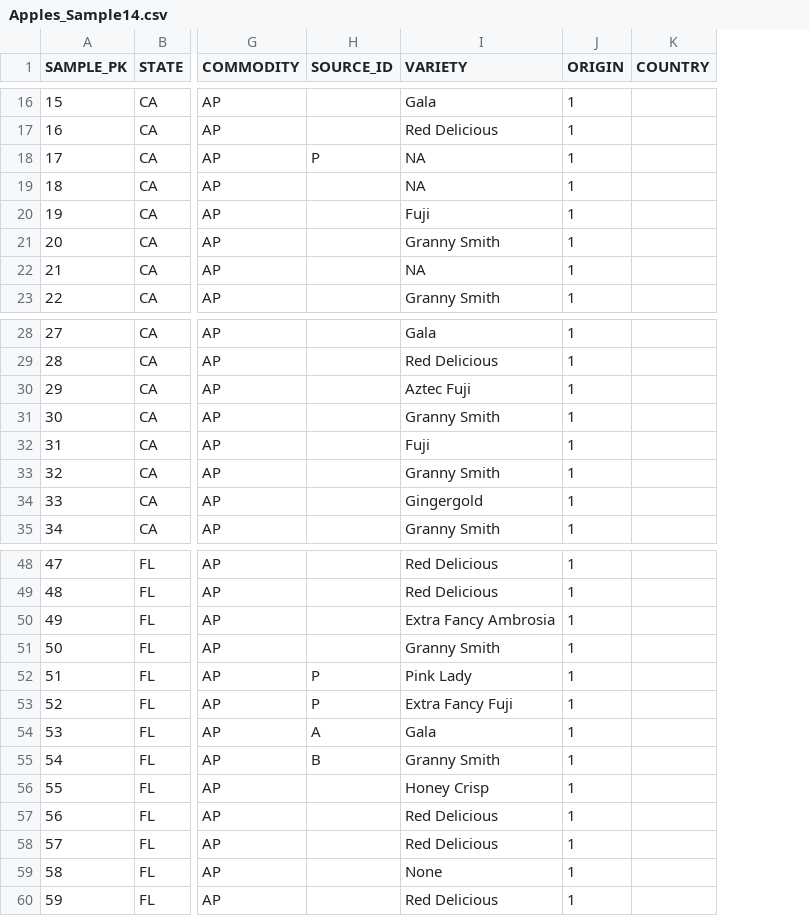
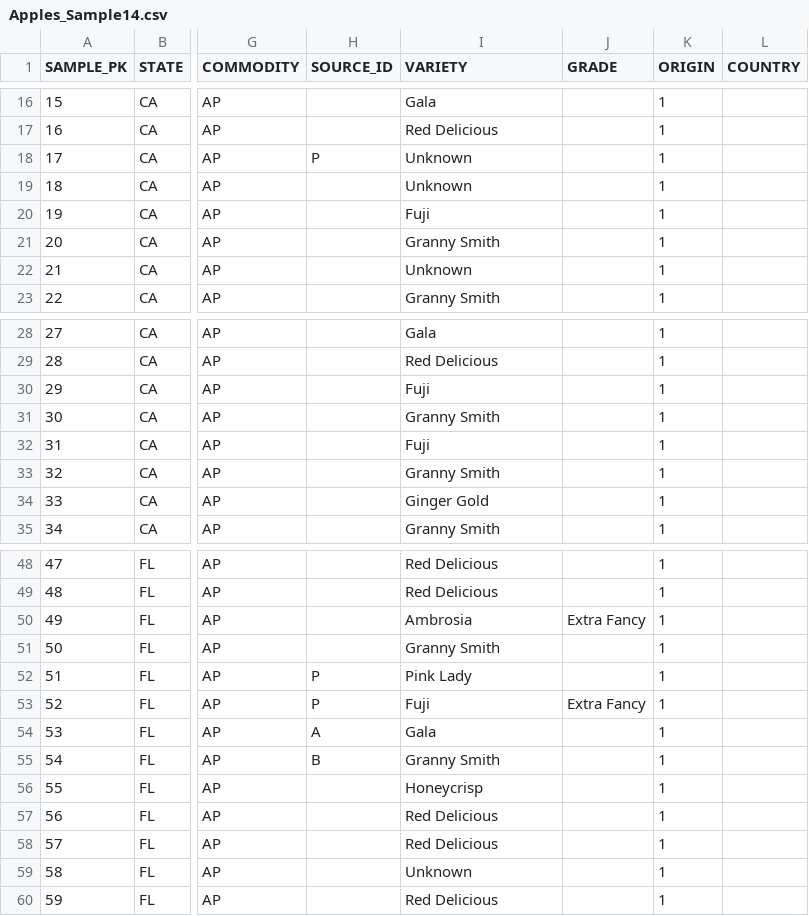
Before and after one commit to mayuresh91a/INFM600_KeenKoalas, a CSV file: Draft/scripts/Datasets/Apples_Sample14.csv, drawn as a sheet; only a part is shown, gaps mark what is left out; the diff covers the shown part only; the diff names each change by its address in the sheet, - before the commit and + after, or states it on an @@ line.

```diff
--- a/Draft/scripts/Datasets/Apples_Sample14.csv
+++ b/Draft/scripts/Datasets/Apples_Sample14.csv
+column J (GRADE), rows 50-53: Extra Fancy |  |  | Extra Fancy
-I18:I19 (VARIETY): NA
+I18:I19 (VARIETY): Unknown
-I22 (VARIETY): NA
+I22 (VARIETY): Unknown
-I30 (VARIETY): Aztec Fuji
+I30 (VARIETY): Fuji
-I34 (VARIETY): Gingergold
+I34 (VARIETY): Ginger Gold
-I50 (VARIETY): Extra Fancy Ambrosia
+I50 (VARIETY): Ambrosia
-I53 (VARIETY): Extra Fancy Fuji
+I53 (VARIETY): Fuji
-I56 (VARIETY): Honey Crisp
+I56 (VARIETY): Honeycrisp
-I59 (VARIETY): None
+I59 (VARIETY): Unknown
```
Also changed, not shown: 25 edited cells elsewhere in this file, Draft/scripts/Datasets/Sampleapples04.csv.
